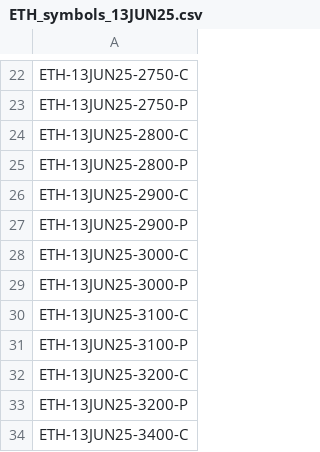
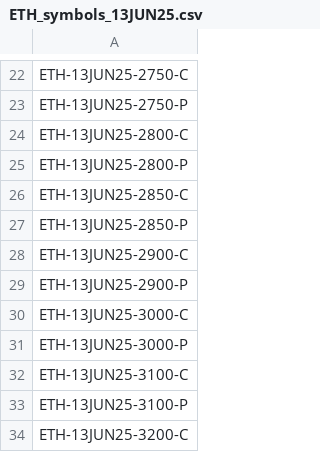
Before and after one commit to ghanshyam9009/DERIBIT-LIVE-STREAM, a CSV file: src/data/ETH_symbols_13JUN25.csv, drawn as a sheet; only a part is shown, gaps mark what is left out; the shorter side is filled out with more unchanged rows.

```diff
--- a/src/data/ETH_symbols_13JUN25.csv
+++ b/src/data/ETH_symbols_13JUN25.csv
@@ -25,2 +25,4 @@ ETH-13JUN25-2800-C
 ETH-13JUN25-2800-P
+ETH-13JUN25-2850-C
+ETH-13JUN25-2850-P
 ETH-13JUN25-2900-C
```
Also changed, not shown: src/data/BTC_symbols_13JUN25.csv, src/data/BTC_symbols_30MAY25.csv, 5 other files.
